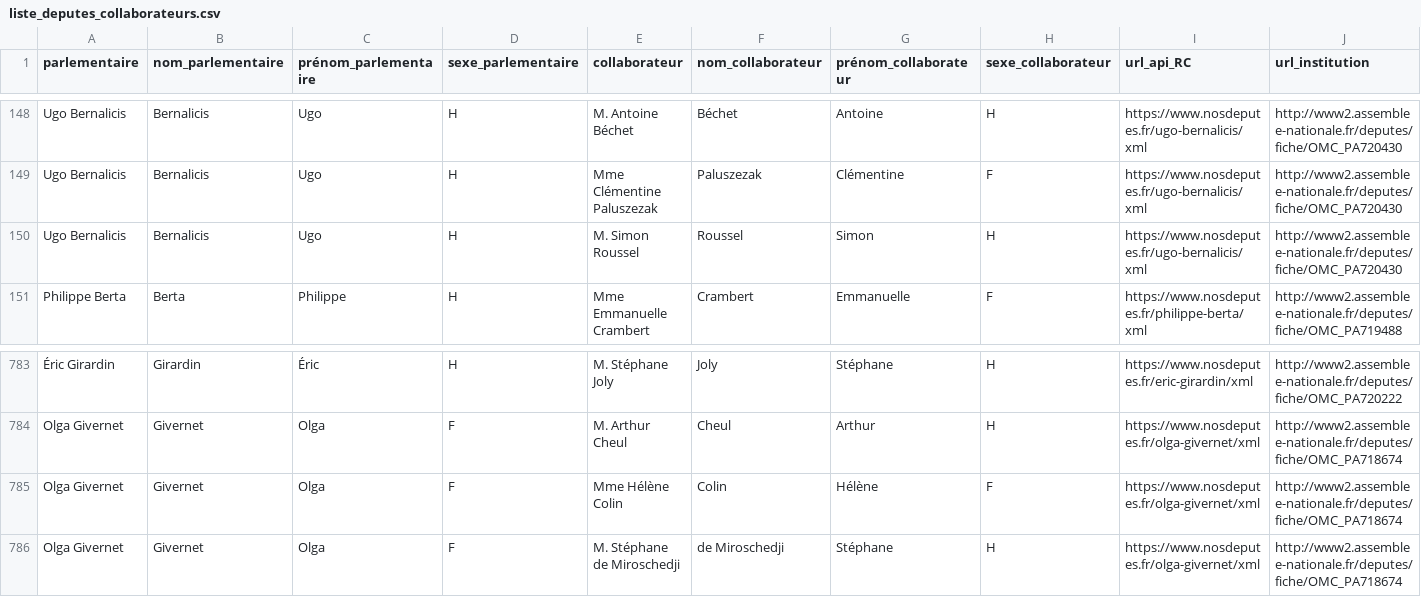
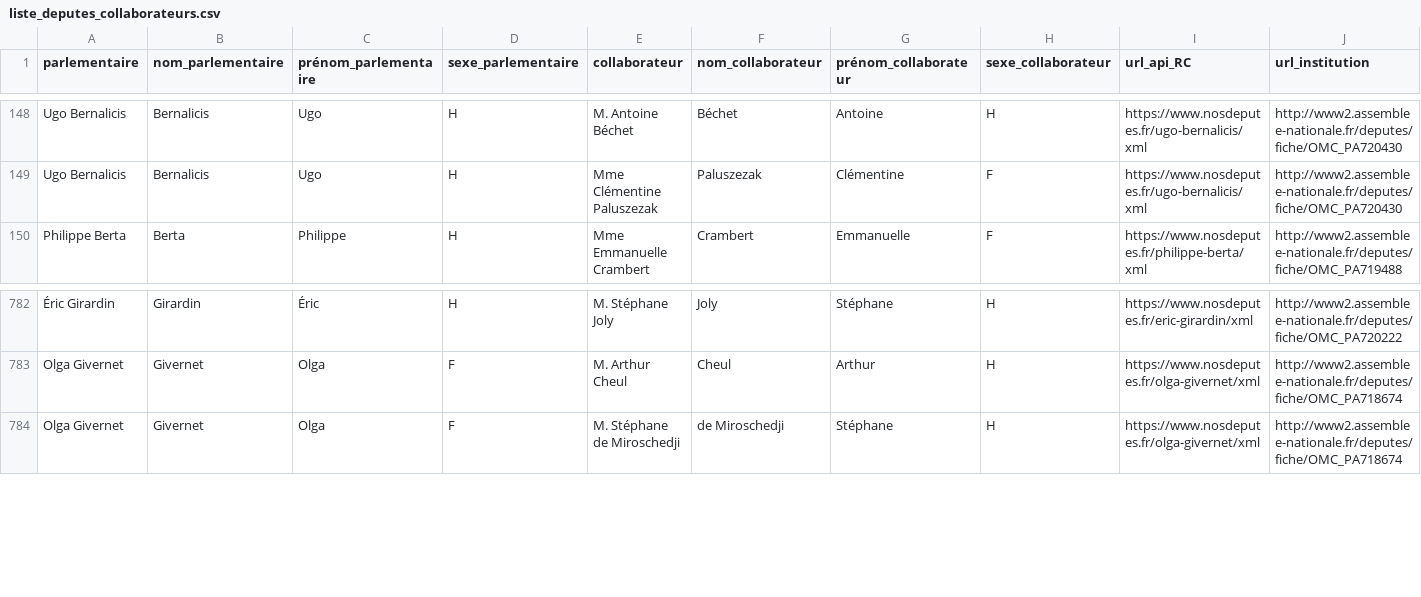
Before and after one commit to regardscitoyens/Collaborateurs-Parlement, a CSV file: data/liste_deputes_collaborateurs.csv, drawn as a sheet; only a part is shown, gaps mark what is left out; rows hold the shown columns only; the diff names each change by its address in the sheet, - before the commit and + after, or states it on an @@ line.

Commit message:
autoupdate députés

```diff
--- a/data/liste_deputes_collaborateurs.csv
+++ b/data/liste_deputes_collaborateurs.csv
-row 150: Ugo Bernalicis | Bernalicis | Ugo | H | M. Simon Roussel | Roussel | Simon | H | https://www.nosdeputes.fr/ugo-bernalicis/xml | http://www2.assemblee-nationale.fr/deputes/fiche/OMC_PA720430
-row 785: Olga Givernet | Givernet | Olga | F | Mme Hélène Colin | Colin | Hélène | F | https://www.nosdeputes.fr/olga-givernet/xml | http://www2.assemblee-nationale.fr/deputes/fiche/OMC_PA718674
```
